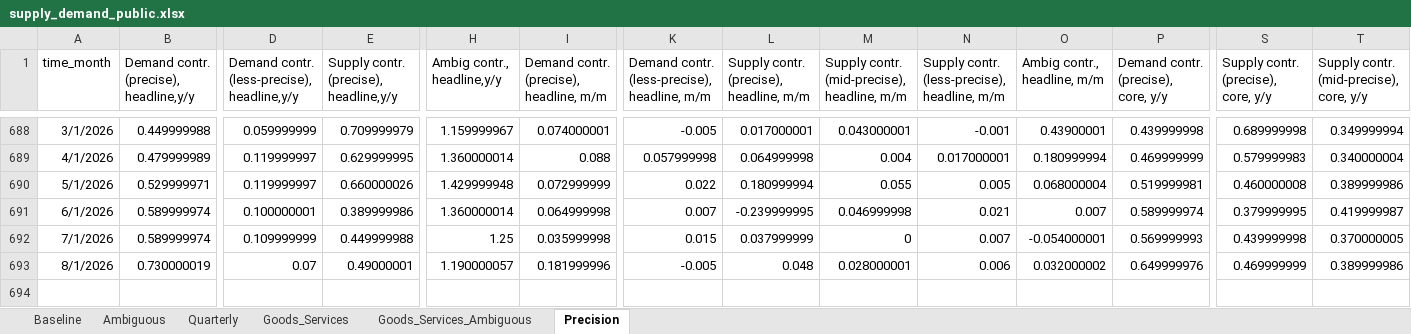
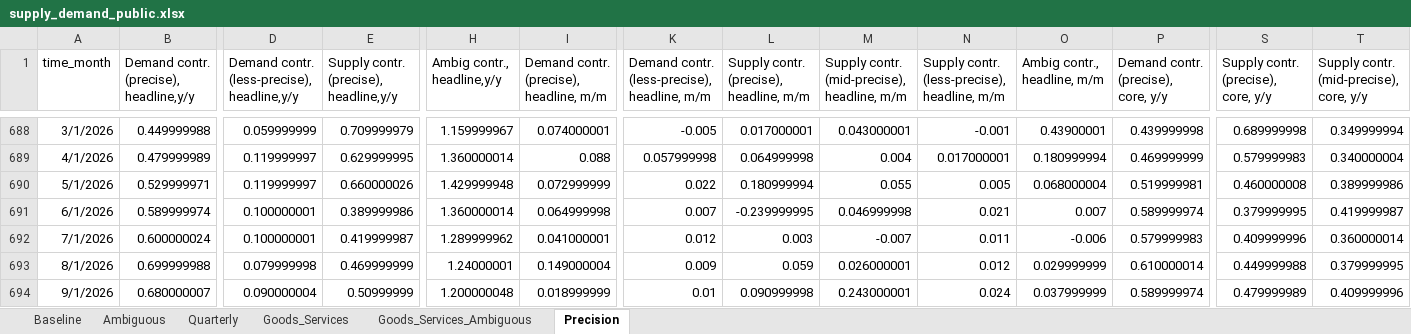
Before and after one commit to adamshap/supply-demand-webapp, an Excel workbook: supply_demand_public.xlsx, sheet Precision, drawn as a sheet; only a part is shown, gaps mark what is left out; values as stored, in another font and other column widths than the file's, no borders; rows hold the shown columns only; the diff covers the shown part only; the diff names each change by its address in the sheet, - before the commit and + after, or states it on an @@ line.

```diff
--- a/supply_demand_public.xlsx (sheet Precision)
+++ b/supply_demand_public.xlsx (sheet Precision)
-B692: 0.589999974
+B692: 0.600000024
-D692: 0.109999999
+D692: 0.100000001
-E692: 0.449999988
+E692: 0.419999987
-H692 (Ambig contr., headline,y/y): 1.25
+H692 (Ambig contr., headline,y/y): 1.289999962
-I692: 0.035999998
+I692: 0.041000001
-K692: 0.015
+K692: 0.012
-L692: 0.037999999
+L692: 0.003
-M692: 0
+M692: -0.007
-N692: 0.007
+N692: 0.011
-O692 (Ambig contr., headline, m/m): -0.054000001
+O692 (Ambig contr., headline, m/m): -0.006
-P692: 0.569999993
+P692: 0.579999983
-S692: 0.439999998
+S692: 0.409999996
-T692: 0.370000005
+T692: 0.360000014
-B693: 0.730000019
+B693: 0.699999988
-D693: 0.07
+D693: 0.079999998
-E693: 0.49000001
+E693: 0.469999999
-H693 (Ambig contr., headline,y/y): 1.190000057
+H693 (Ambig contr., headline,y/y): 1.24000001
-I693: 0.181999996
+I693: 0.149000004
-K693: -0.005
+K693: 0.009
-L693: 0.048
+L693: 0.059
-M693: 0.028000001
+M693: 0.026000001
-N693: 0.006
+N693: 0.012
-O693 (Ambig contr., headline, m/m): 0.032000002
+O693 (Ambig contr., headline, m/m): 0.029999999
-P693: 0.649999976
+P693: 0.610000014
-S693: 0.469999999
+S693: 0.449999988
-T693: 0.389999986
+T693: 0.379999995
+row 694: 9/1/2026 | 0.680000007 | 0.090000004 | 0.50999999 | 1.200000048 | 0.018999999 | 0.01 | 0.090999998 | 0.243000001 | 0.024 | 0.037999999 | 0.589999974 | 0.479999989 | 0.409999996
```
Also changed, not shown: 24 edited cells elsewhere in this sheet, sheet Goods_Services_Ambiguous, sheet Goods_Services, sheet Ambiguous, sheet Baseline, sheet Quarterly, 6 other files.
